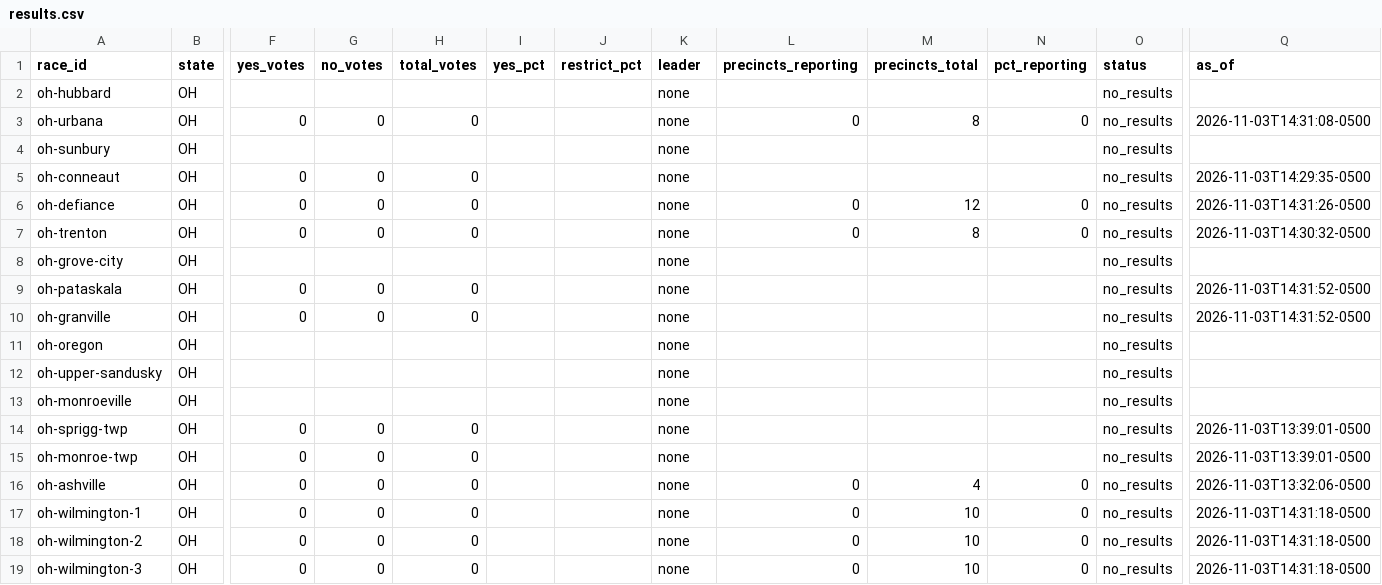
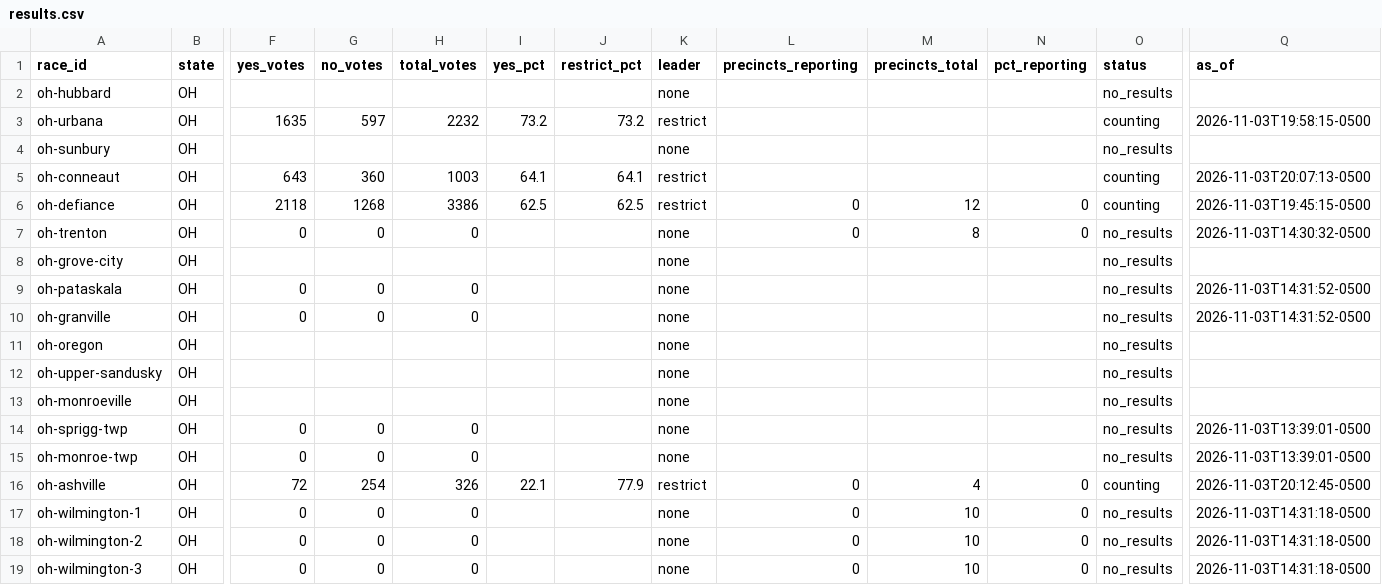
Before and after one commit to alexlundry/data_center_ballot_tracker, a CSV file: site/data/results.csv, drawn as a sheet; only a part is shown, gaps mark what is left out; the diff names each change by its address in the sheet, - before the commit and + after, or states it on an @@ line.

Commit message:
results 2026-11-04T01:12Z

```diff
--- a/site/data/results.csv
+++ b/site/data/results.csv
-F3 (yes_votes): 0
+F3 (yes_votes): 1635
-G3 (no_votes): 0
+G3 (no_votes): 597
-H3 (total_votes): 0
+H3 (total_votes): 2232
-I3 (yes_pct): (empty)
+I3 (yes_pct): 73.2
-J3 (restrict_pct): (empty)
+J3 (restrict_pct): 73.2
-K3 (leader): none
+K3 (leader): restrict
-L3 (precincts_reporting): 0
+L3 (precincts_reporting): (empty)
-M3 (precincts_total): 8
+M3 (precincts_total): (empty)
-N3 (pct_reporting): 0
+N3 (pct_reporting): (empty)
-O3 (status): no_results
+O3 (status): counting
-Q3 (as_of): 2026-11-03T14:31:08-0500
+Q3 (as_of): 2026-11-03T19:58:15-0500
-F5 (yes_votes): 0
+F5 (yes_votes): 643
-G5 (no_votes): 0
+G5 (no_votes): 360
-H5 (total_votes): 0
+H5 (total_votes): 1003
-I5 (yes_pct): (empty)
+I5 (yes_pct): 64.1
-J5 (restrict_pct): (empty)
+J5 (restrict_pct): 64.1
-K5:K6 (leader): none
+K5:K6 (leader): restrict
-O5:O6 (status): no_results
+O5:O6 (status): counting
-Q5 (as_of): 2026-11-03T14:29:35-0500
+Q5 (as_of): 2026-11-03T20:07:13-0500
-F6 (yes_votes): 0
+F6 (yes_votes): 2118
-G6 (no_votes): 0
+G6 (no_votes): 1268
-H6 (total_votes): 0
+H6 (total_votes): 3386
-I6 (yes_pct): (empty)
+I6 (yes_pct): 62.5
-J6 (restrict_pct): (empty)
+J6 (restrict_pct): 62.5
-Q6 (as_of): 2026-11-03T14:31:26-0500
+Q6 (as_of): 2026-11-03T19:45:15-0500
-F16 (yes_votes): 0
+F16 (yes_votes): 72
-G16 (no_votes): 0
+G16 (no_votes): 254
-H16 (total_votes): 0
+H16 (total_votes): 326
-I16 (yes_pct): (empty)
+I16 (yes_pct): 22.1
-J16 (restrict_pct): (empty)
+J16 (restrict_pct): 77.9
-K16 (leader): none
+K16 (leader): restrict
-O16 (status): no_results
+O16 (status): counting
-Q16 (as_of): 2026-11-03T13:32:06-0500
+Q16 (as_of): 2026-11-03T20:12:45-0500
```
Also changed, not shown: data/history.csv, 1 other file.
